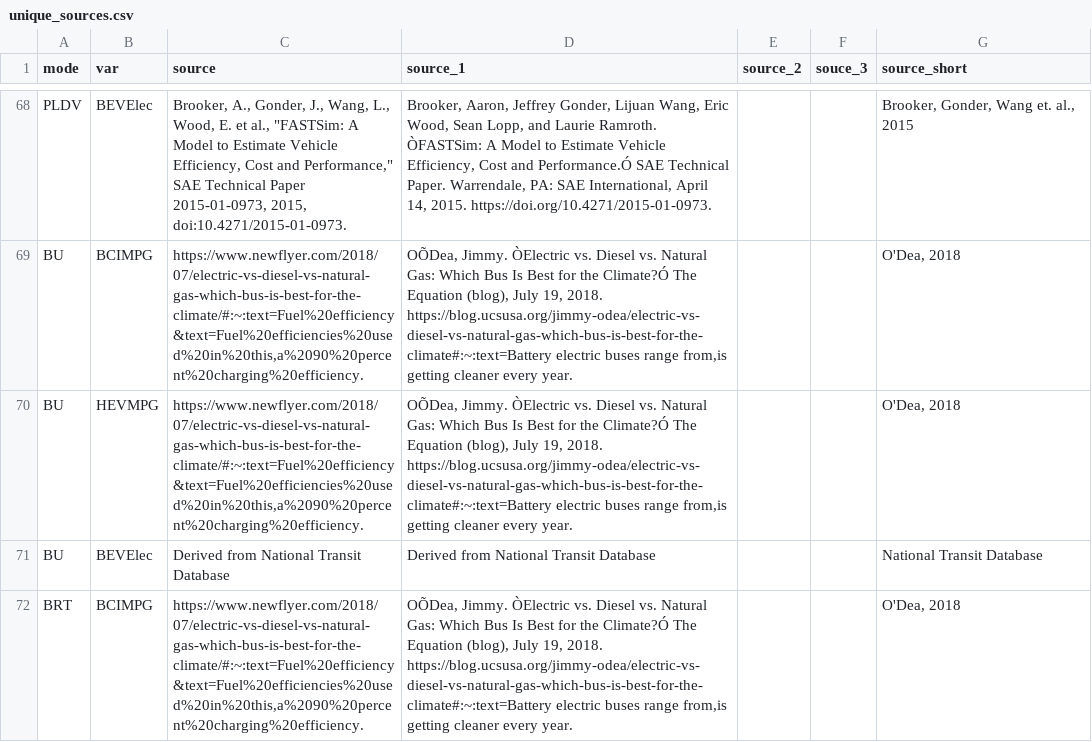
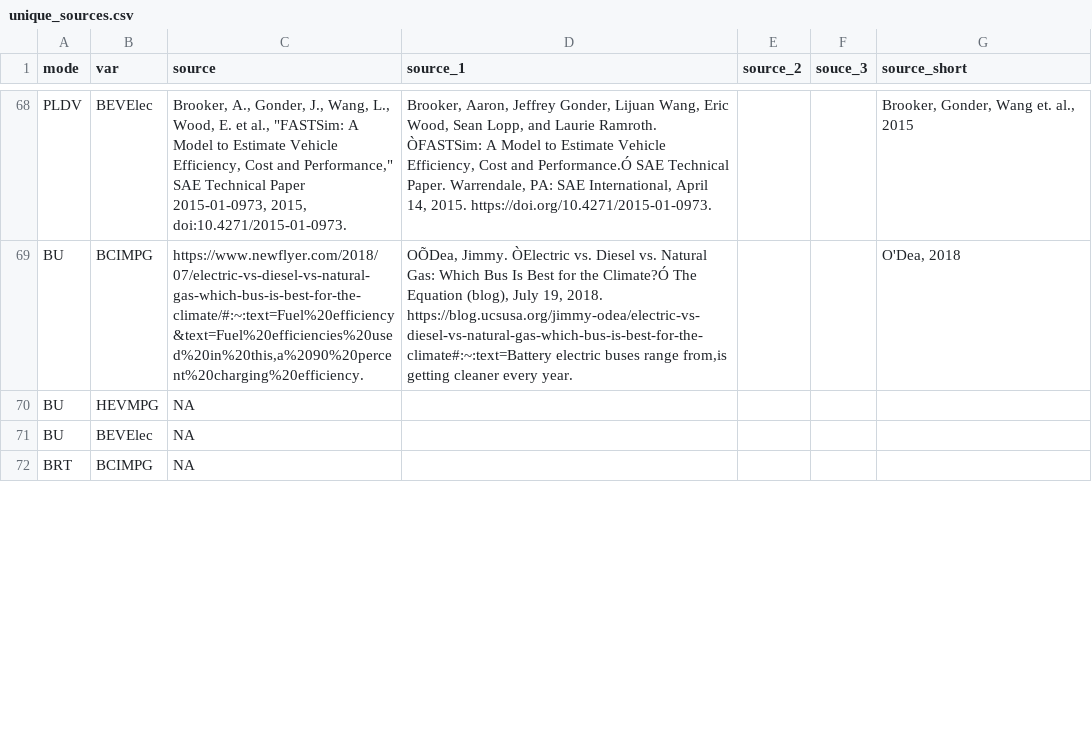
Before and after one commit to Metropolitan-Council/ghg.gert, a CSV file: data-raw/transportation_data_processing/indices/unique_sources.csv, drawn as a sheet; only a part is shown, gaps mark what is left out; the diff covers the shown part only.

Commit message:
update sources

```diff
--- a/data-raw/transportation_data_processing/indices/unique_sources.csv
+++ b/data-raw/transportation_data_processing/indices/unique_sources.csv
@@ -69,4 +69,4 @@ PLDV,BEVElec,"Brooker, A., Gonder, J., Wang, L., Wood, E. et al., ""FASTSim: A M
 BU,BCIMPG,"https://www.newflyer.com/2018/07/electric-vs-diesel-vs-natural-gas-which-bus-is-best-for-the-climate/#:~:text=Fuel%20efficiency&text=Fuel%20efficiencies%20used%20in%20this,a%2090%20percent%20charging%20efficiency.","OÕDea, Jimmy. ÒElectric vs. Diesel vs. Natural Gas: Which Bus Is Best for the Climate?Ó The Equation (blog), July 19, 2018. https://blog.ucsusa.org/jimmy-odea/electric-vs-diesel-vs-natural-gas-which-bus-is-best-for-the-climate#:~:text=Battery electric buses range from,is getting cleaner every year.",,,"O'Dea, 2018"
-BU,HEVMPG,"https://www.newflyer.com/2018/07/electric-vs-diesel-vs-natural-gas-which-bus-is-best-for-the-climate/#:~:text=Fuel%20efficiency&text=Fuel%20efficiencies%20used%20in%20this,a%2090%20percent%20charging%20efficiency.","OÕDea, Jimmy. ÒElectric vs. Diesel vs. Natural Gas: Which Bus Is Best for the Climate?Ó The Equation (blog), July 19, 2018. https://blog.ucsusa.org/jimmy-odea/electric-vs-diesel-vs-natural-gas-which-bus-is-best-for-the-climate#:~:text=Battery electric buses range from,is getting cleaner every year.",,,"O'Dea, 2018"
-BU,BEVElec,Derived from National Transit Database,Derived from National Transit Database,,,National Transit Database
-BRT,BCIMPG,"https://www.newflyer.com/2018/07/electric-vs-diesel-vs-natural-gas-which-bus-is-best-for-the-climate/#:~:text=Fuel%20efficiency&text=Fuel%20efficiencies%20used%20in%20this,a%2090%20percent%20charging%20efficiency.","OÕDea, Jimmy. ÒElectric vs. Diesel vs. Natural Gas: Which Bus Is Best for the Climate?Ó The Equation (blog), July 19, 2018. https://blog.ucsusa.org/jimmy-odea/electric-vs-diesel-vs-natural-gas-which-bus-is-best-for-the-climate#:~:text=Battery electric buses range from,is getting cleaner every year.",,,"O'Dea, 2018"
+BU,HEVMPG,NA,,,,
+BU,BEVElec,NA,,,,
+BRT,BCIMPG,NA,,,,
```
Also changed, not shown: 28 edited cells elsewhere in this file.
